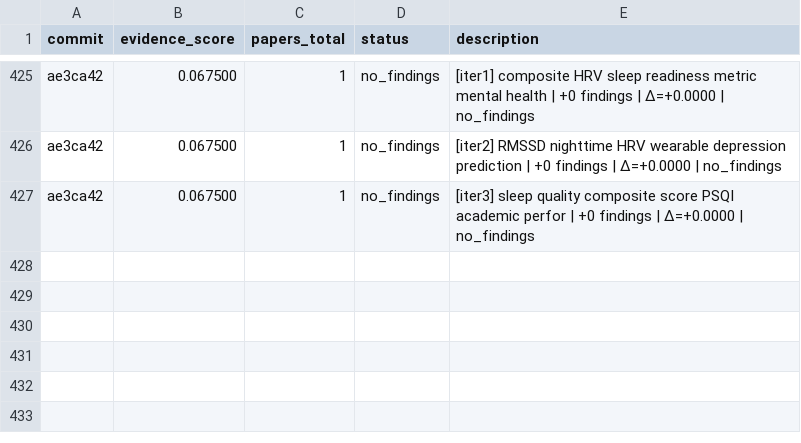
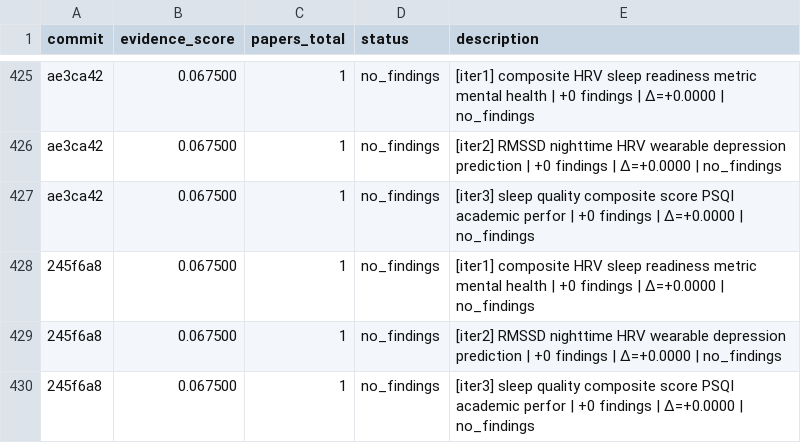
Before and after one commit to notebook-learnzy/physio-research, a TSV file: results.tsv, drawn as a sheet; only a part is shown, gaps mark what is left out; the diff names each change by its address in the sheet, - before the commit and + after, or states it on an @@ line.

Commit message:
research: score=0.067500 papers=1 [2026-05-28T18:04:07Z]

```diff
--- a/results.tsv
+++ b/results.tsv
+row 428: 245f6a8 | 0.067500 | 1 | no_findings | [iter1] composite HRV sleep readiness metric mental health | +0 findings | Δ=+0.0000 | no_findings
+row 429: 245f6a8 | 0.067500 | 1 | no_findings | [iter2] RMSSD nighttime HRV wearable depression prediction | +0 findings | Δ=+0.0000 | no_findings
+row 430: 245f6a8 | 0.067500 | 1 | no_findings | [iter3] sleep quality composite score PSQI academic perfor | +0 findings | Δ=+0.0000 | no_findings
```
